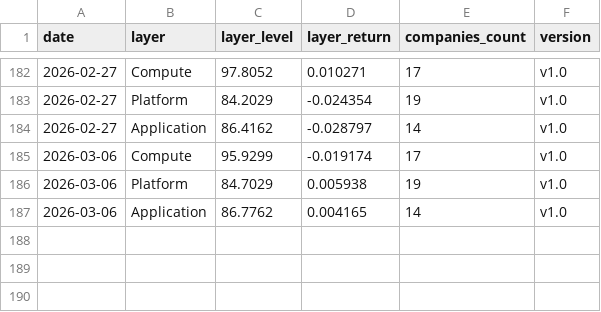
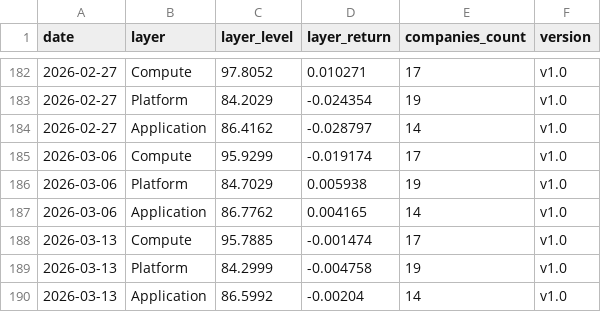
Before and after one commit to cleartake/web, a CSV file: data/vci_layers.csv, drawn as a sheet; only a part is shown, gaps mark what is left out.

```diff
--- a/data/vci_layers.csv
+++ b/data/vci_layers.csv
@@ -187 +187,4 @@ date,layer,layer_level,layer_return,companies_count,version
 2026-03-06,Application,86.7762,0.004165,14,v1.0
+2026-03-13,Compute,95.7885,-0.001474,17,v1.0
+2026-03-13,Platform,84.2999,-0.004758,19,v1.0
+2026-03-13,Application,86.5992,-0.00204,14,v1.0
```
Also changed, not shown: data/ai_concentration_index.csv, data/bubble_index.csv, 7 other files.
